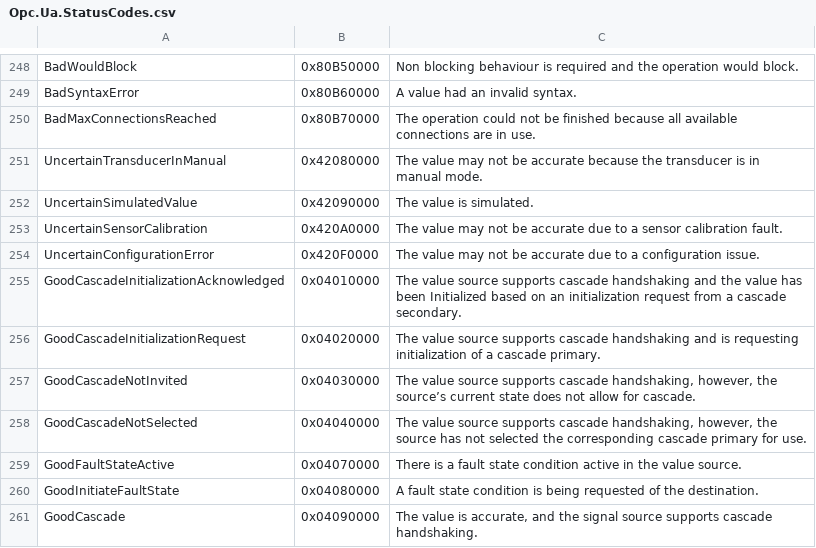
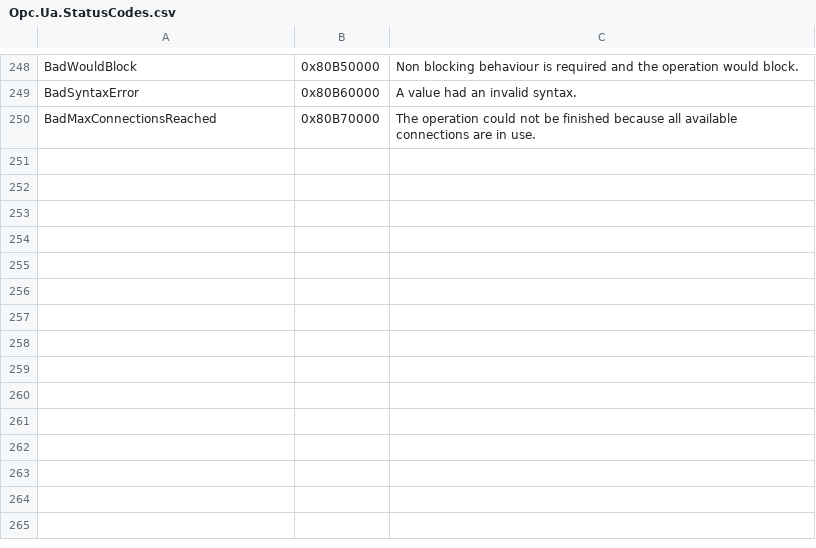
Before and after one commit to OPCFoundation/UA-.NETStandard, a CSV file: Stack/Opc.Ua.Core/Schema/Opc.Ua.StatusCodes.csv, drawn as a sheet; only a part is shown, gaps mark what is left out.

```diff
--- a/Stack/Opc.Ua.Core/Schema/Opc.Ua.StatusCodes.csv
+++ b/Stack/Opc.Ua.Core/Schema/Opc.Ua.StatusCodes.csv
@@ -250,12 +250 @@ BadSyntaxError,0x80B60000,"A value had an invalid syntax."
 BadMaxConnectionsReached,0x80B70000,"The operation could not be finished because all available connections are in use."
-UncertainTransducerInManual,0x42080000,"The value may not be accurate because the transducer is in manual mode."
-UncertainSimulatedValue,0x42090000,"The value is simulated."
-UncertainSensorCalibration,0x420A0000,"The value may not be accurate due to a sensor calibration fault."
-UncertainConfigurationError,0x420F0000,"The value may not be accurate due to a configuration issue."
-GoodCascadeInitializationAcknowledged,0x04010000,"The value source supports cascade handshaking and the value has been Initialized based on an initialization request from a cascade secondary."
-GoodCascadeInitializationRequest,0x04020000,"The value source supports cascade handshaking and is requesting initialization of a cascade primary."
-GoodCascadeNotInvited,0x04030000,"The value source supports cascade handshaking, however, the source’s current state does not allow for cascade."
-GoodCascadeNotSelected,0x04040000,"The value source supports cascade handshaking, however, the source has not selected the corresponding cascade primary for use."
-GoodFaultStateActive,0x04070000,"There is a fault state condition active in the value source."
-GoodInitiateFaultState,0x04080000,"A fault state condition is being requested of the destination."
-GoodCascade,0x04090000,"The value is accurate, and the signal source supports cascade handshaking."
```
Also changed, not shown: Stack/Opc.Ua.Core/Schema/ServerCapabilities.csv, 12 other files.
